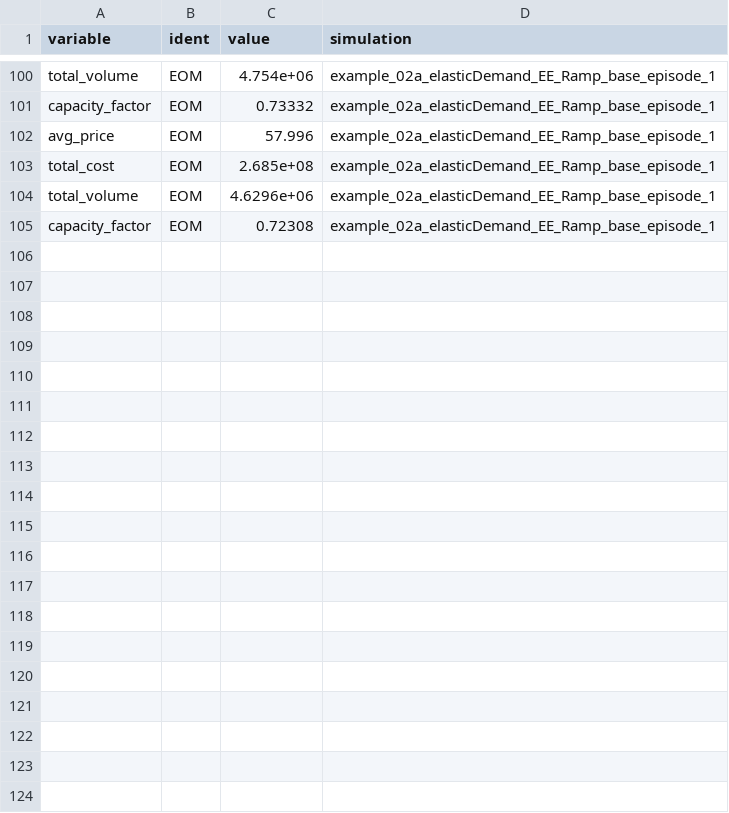
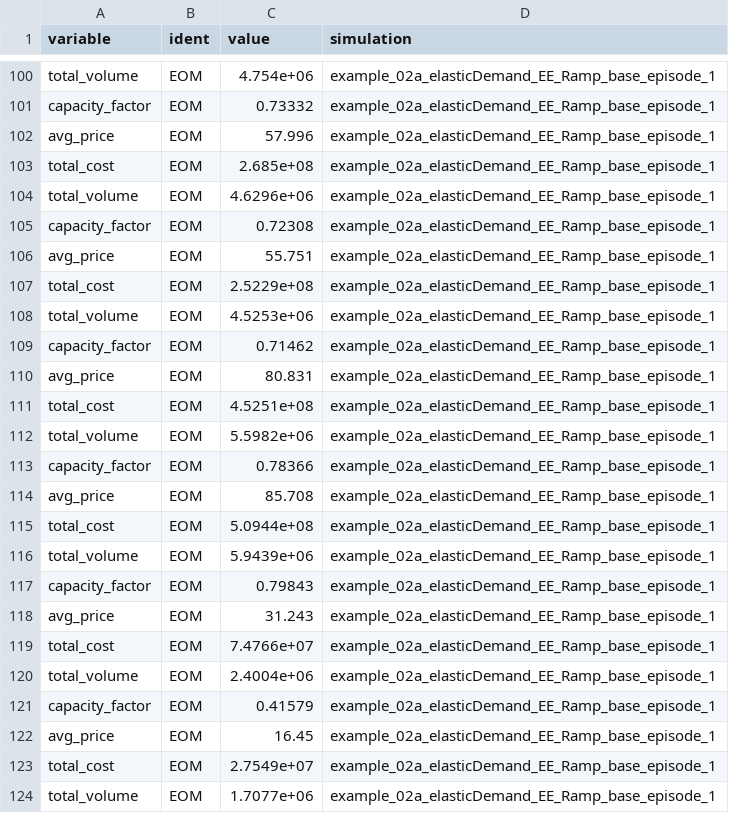
Before and after one commit to assume-framework/assume, a CSV file: example_02a_elasticDemand_EE_Ramp_base_kpis.csv, drawn as a sheet; only a part is shown, gaps mark what is left out; the diff covers the shown part only; the diff names each change by its address in the sheet, - before the commit and + after, or states it on an @@ line.

Commit message:
cleaned branch of test scrpts documented what is wokring and what not new example to test all functionalities for mc system in small boudn, wihtout stroages which I cannot get to converge either

```diff
--- a/example_02a_elasticDemand_EE_Ramp_base_kpis.csv
+++ b/example_02a_elasticDemand_EE_Ramp_base_kpis.csv
+row 106: avg_price | EOM | 55.751 | example_02a_elasticDemand_EE_Ramp_base_episode_1
+row 107: total_cost | EOM | 2.5229e+08 | example_02a_elasticDemand_EE_Ramp_base_episode_1
+row 108: total_volume | EOM | 4.5253e+06 | example_02a_elasticDemand_EE_Ramp_base_episode_1
+row 109: capacity_factor | EOM | 0.71462 | example_02a_elasticDemand_EE_Ramp_base_episode_1
+row 110: avg_price | EOM | 80.831 | example_02a_elasticDemand_EE_Ramp_base_episode_1
+row 111: total_cost | EOM | 4.5251e+08 | example_02a_elasticDemand_EE_Ramp_base_episode_1
+row 112: total_volume | EOM | 5.5982e+06 | example_02a_elasticDemand_EE_Ramp_base_episode_1
+row 113: capacity_factor | EOM | 0.78366 | example_02a_elasticDemand_EE_Ramp_base_episode_1
+row 114: avg_price | EOM | 85.708 | example_02a_elasticDemand_EE_Ramp_base_episode_1
+row 115: total_cost | EOM | 5.0944e+08 | example_02a_elasticDemand_EE_Ramp_base_episode_1
+row 116: total_volume | EOM | 5.9439e+06 | example_02a_elasticDemand_EE_Ramp_base_episode_1
+row 117: capacity_factor | EOM | 0.79843 | example_02a_elasticDemand_EE_Ramp_base_episode_1
+row 118: avg_price | EOM | 31.243 | example_02a_elasticDemand_EE_Ramp_base_episode_1
+row 119: total_cost | EOM | 7.4766e+07 | example_02a_elasticDemand_EE_Ramp_base_episode_1
+row 120: total_volume | EOM | 2.4004e+06 | example_02a_elasticDemand_EE_Ramp_base_episode_1
+row 121: capacity_factor | EOM | 0.41579 | example_02a_elasticDemand_EE_Ramp_base_episode_1
+row 122: avg_price | EOM | 16.45 | example_02a_elasticDemand_EE_Ramp_base_episode_1
+row 123: total_cost | EOM | 2.7549e+07 | example_02a_elasticDemand_EE_Ramp_base_episode_1
+row 124: total_volume | EOM | 1.7077e+06 | example_02a_elasticDemand_EE_Ramp_base_episode_1
```
Also changed, not shown: 29 added rows elsewhere in this file, 40 other files.
